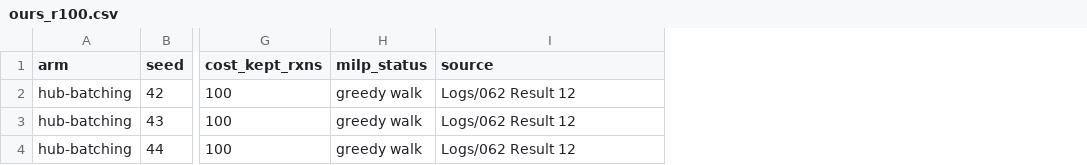
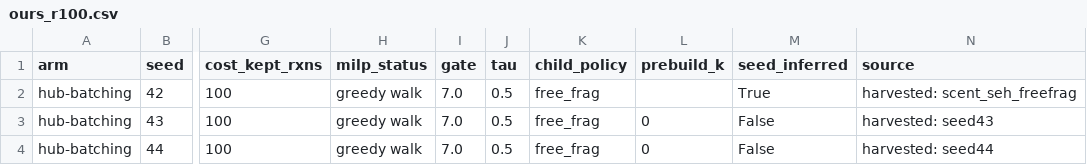
Before and after one commit to AC-MedChem-SDL/RGFN-LSD, a CSV file: artifacts/sparrow_diversity/ours_r100.csv, drawn as a sheet; only a part is shown, gaps mark what is left out; addresses are those after the commit; the diff names each change by its address in the sheet, - before the commit and + after, or states it on an @@ line.

Commit message:
Close the last document-sourced number, and apply the styling round
FIGURE 3'S SEED VALUES ARE NOW HARVESTED, NOT TRANSCRIBED, and they reproduce
Logs/062 Result 12 to the unit: 82 / 81 / 82. It was never a training problem. Training,
sampling and enumeration for seeds 43 and 44 were already complete -- the runbook marks
those cells "do not re-train" -- and only the final selection stage's output files were
missing. Re-running that stage alone against the surviving t45 artifacts took minutes of
CPU. Matching the log exactly is the evidence it used the right inputs; had it differed,
that would have meant the published numbers came from a configuration nobody had
recorded, which is far better found now than after submission.

The configuration had to be matched rather than guessed, and one part was not obvious:
the promoted-fragment snapshot. fragments_4000.json is correct because its 1,600
chosen_smiles match the n_promoted_fragments the sampling stage recorded; a different
snapshot prices the same library differently. Also recorded: other gate-7.0 outputs for
these seeds DO survive (79 and 83) and are not substitutes, because they were run on the
matrix16 enumeration while both arms of this comparison were computed on t45. Swapping
them in would leave the arms selecting from different pools -- the confound that got
Results 13-15 withdrawn.

STYLING. Arrows now appear in figure titles and never on axis labels: a title is always
upright, while a rotated y-label makes the reader re-orient the glyph. Figure 1 keeps the
white-stripe bars but its legend key is drawn black-on-white, because the encoding that
reads on a coloured bar vanishes on the page ground -- the key has to explain the thing,
not merely repeat it. "significantly" -> "substantially", since with 2-3 seeds there is
no test behind the stronger word.

Figure 2 drops the frontier/dominated distinction, which asserted a ranking the figure
does not need to make, and its ceiling panel is now grouped by model with a fixed
reward-generator order inside each group -- the same layout as Figure 1, so a reader
carries one mental map between them rather than re-learning where a cell sits.

Figure 3 shows individual seeds as dots instead of an error bar, and the change earns
itself immediately: lambda=0's seeds are 2, 24 and 26. That is not a spread around a
mean, it is one seed collapsing, and a whisker averaged exactly the thing worth seeing.
Our arm moved last so the competitors set the expectation first.

```diff
--- a/artifacts/sparrow_diversity/ours_r100.csv
+++ b/artifacts/sparrow_diversity/ours_r100.csv
+column I (gate), rows 2-4: all 7.0
+column J (tau), rows 2-4: all 0.5
+column K (child_policy), rows 2-4: all free_frag
+column L (prebuild_k), rows 3-4: 0 | 0
+column M (seed_inferred), rows 2-4: True | False | False
-N2 (source): Logs/062 Result 12
+N2 (source): harvested: scent_seh_freefrag
-N3 (source): Logs/062 Result 12
+N3 (source): harvested: seed43
-N4 (source): Logs/062 Result 12
+N4 (source): harvested: seed44
```
Also changed, not shown: artifacts/mechanism/hub_ordering/arms.csv, 6 other files.
